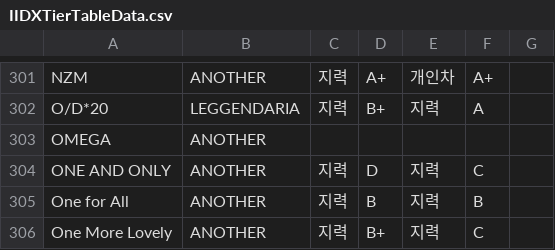
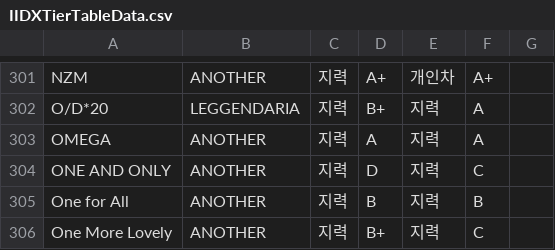
Before and after one commit to WelchsGrape/IIDXTierTable, a CSV file: IIDXTierTable/wwwroot/IIDXTierTableData.csv, drawn as a sheet; only a part is shown, gaps mark what is left out.

```diff
--- a/IIDXTierTable/wwwroot/IIDXTierTableData.csv
+++ b/IIDXTierTable/wwwroot/IIDXTierTableData.csv
@@ -302,3 +302,3 @@ NZM,ANOTHER,지력,A+,개인차,A+,
 O/D*20,LEGGENDARIA,지력,B+,지력,A,
-OMEGA,ANOTHER,,,,,
+OMEGA,ANOTHER,지력,A,지력,A,
 ONE AND ONLY,ANOTHER,지력,D,지력,C,
```
Also changed, not shown: 6 other files.
